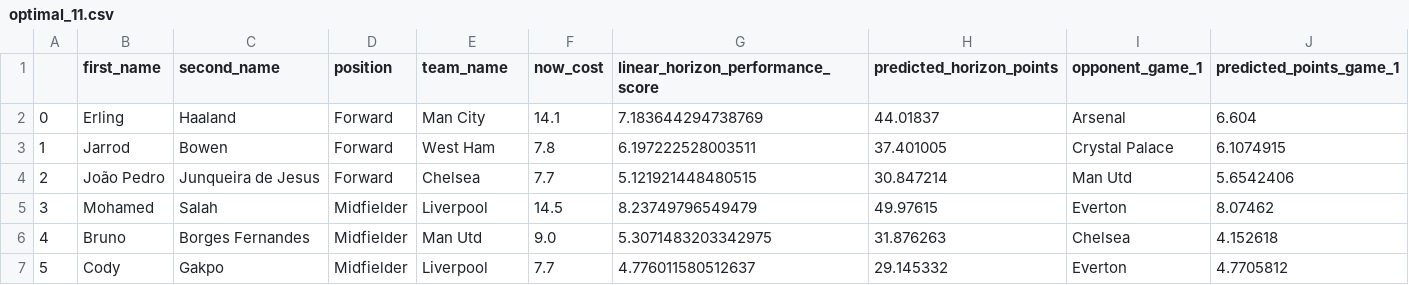
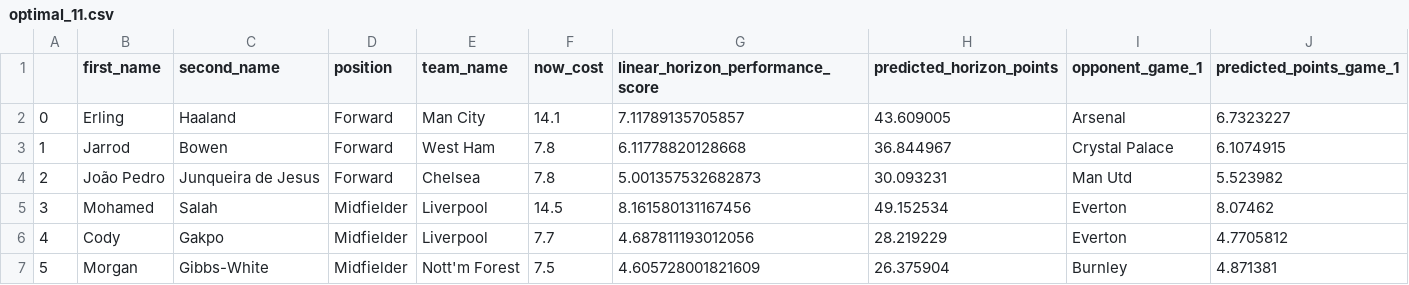
Before and after one commit to matecsapo/Fantasy-Premier-League-Model, a CSV file: predictions/GW_5/model_V2_5/optimal_11.csv, drawn as a sheet; only a part is shown; the diff covers the shown part only.

```diff
--- a/predictions/GW_5/model_V2_5/optimal_11.csv
+++ b/predictions/GW_5/model_V2_5/optimal_11.csv
@@ -1,7 +1,7 @@
 ,first_name,second_name,position,team_name,now_cost,linear_horizon_performance_score,predicted_horizon_points,opponent_game_1,predicted_points_game_1
-0,Erling,Haaland,Forward,Man City,14.1,7.183644294738769,44.01837,Arsenal,6.604
-1,Jarrod,Bowen,Forward,West Ham,7.8,6.197222528003511,37.401005,Crystal Palace,6.1074915
-2,João Pedro,Junqueira de Jesus,Forward,Chelsea,7.7,5.121921448480515,30.847214,Man Utd,5.6542406
-3,Mohamed,Salah,Midfielder,Liverpool,14.5,8.23749796549479,49.97615,Everton,8.07462
-4,Bruno,Borges Fernandes,Midfielder,Man Utd,9.0,5.3071483203342975,31.876263,Chelsea,4.152618
-5,Cody,Gakpo,Midfielder,Liverpool,7.7,4.776011580512637,29.145332,Everton,4.7705812
+0,Erling,Haaland,Forward,Man City,14.1,7.11789135705857,43.609005,Arsenal,6.7323227
+1,Jarrod,Bowen,Forward,West Ham,7.8,6.11778820128668,36.844967,Crystal Palace,6.1074915
+2,João Pedro,Junqueira de Jesus,Forward,Chelsea,7.8,5.001357532682873,30.093231,Man Utd,5.523982
+3,Mohamed,Salah,Midfielder,Liverpool,14.5,8.161580131167456,49.152534,Everton,8.07462
+4,Cody,Gakpo,Midfielder,Liverpool,7.7,4.687811193012056,28.219229,Everton,4.7705812
+5,Morgan,Gibbs-White,Midfielder,Nott'm Forest,7.5,4.605728001821609,26.375904,Burnley,4.871381
```
Also changed, not shown: 39 edited cells elsewhere in this file, predictions/GW_5/model_V2/optimal_11.csv, predictions/GW_5/model_V2/predictions.csv, 3 other files.
